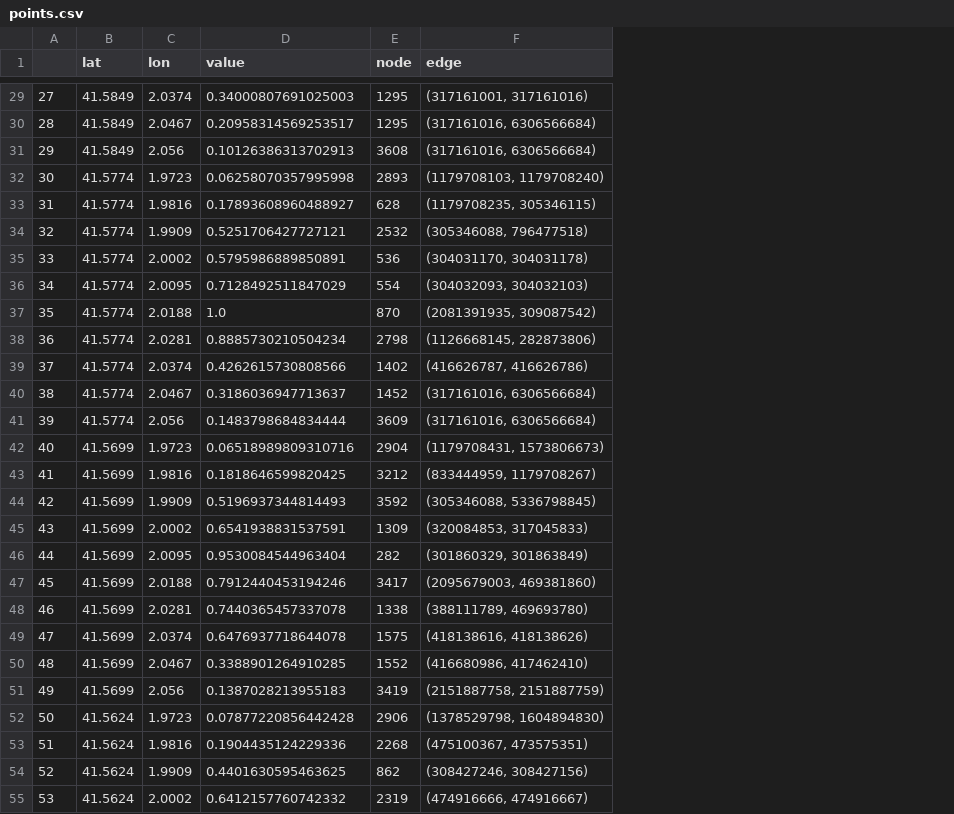
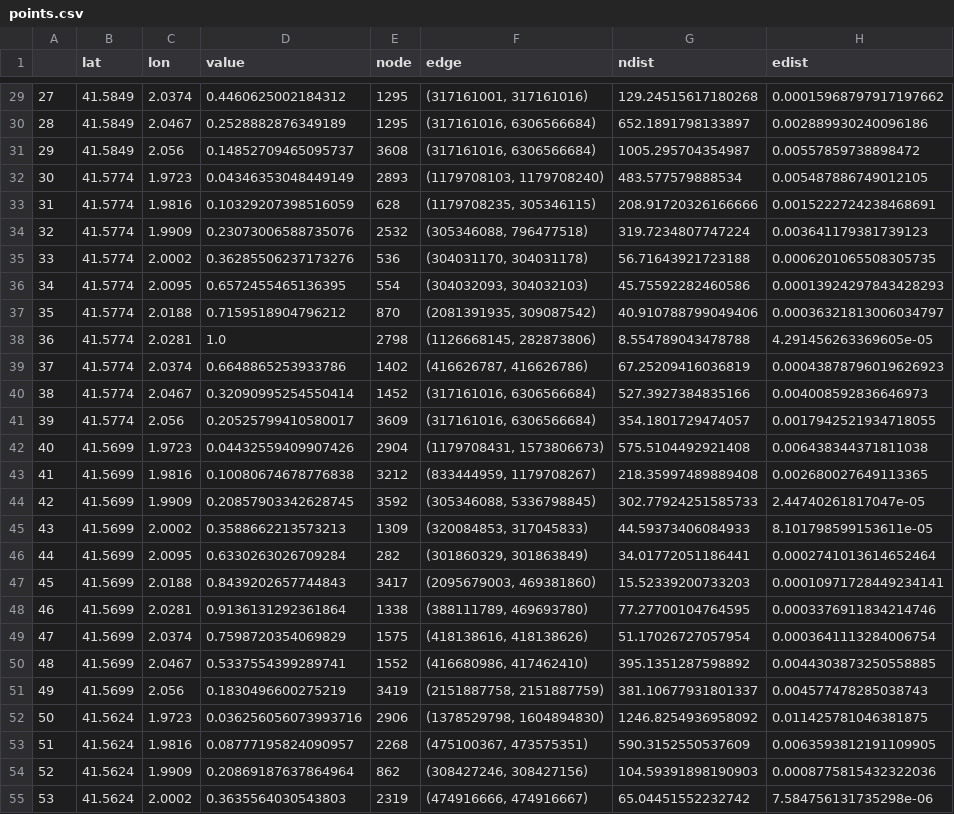
Before and after one commit to Miriam2798/MAPPO, a CSV file: Optimal Routing/Pollution Map Generator/points.csv, drawn as a sheet; only a part is shown, gaps mark what is left out; the diff covers the shown part only; the diff names each change by its address in the sheet, - before the commit and + after, or states it on an @@ line.

Commit message:
Added ndist and edist

```diff
--- a/Optimal Routing/Pollution Map Generator/points.csv
+++ b/Optimal Routing/Pollution Map Generator/points.csv
+column G (ndist), rows 29-55: 129.24515617180268 | 652.1891798133897 | 1005.295704354987 | 483.577579888534 | 208.91720326166666 | 319.7234807747224 | 56.71643921723188 | 45.75592282460586 | 40.910788799049406 | 8.554789043478788 | 67.25209416036819 | 527.3927384835166 | 354.1801729474057 | 575.5104492921408 | 218.35997489889408 | 302.77924251585733 | 44.59373406084933 | 34.01772051186441 | 15.52339200733203 | 77.27700104764595 | 51.17026727057954 | 395.1351287598892 | 381.10677931801337 | 1246.8254936958092 | 590.3152550537609 | 104.59391898190903 | 65.04451552232742
+column H (edist), rows 29-55: 0.00015968797917197662 | 0.002889930240096186 | 0.00557859738898472 | 0.005487886749012105 | 0.0015222724238468691 | 0.003641179381739123 | 0.0006201065508305735 | 0.00013924297843428293 | 0.00036321813006034797 | 4.291456263369605e-05 | 0.00043878796019626923 | 0.004008592836646973 | 0.0017942521934718055 | 0.006438344371811038 | 0.002680027649113365 | 2.44740261817047e-05 | 8.101798599153611e-05 | 0.0002741013614652464 | 0.00010971728449234141 | 0.0003376911834214746 | 0.0003641113284006754 | 0.0044303873250558885 | 0.004577478285038743 | 0.011425781046381875 | 0.0063593812191109905 | 0.0008775815432322036 | 7.584756131735298e-06
-D29 (value): 0.34000807691025003
+D29 (value): 0.4460625002184312
-D30 (value): 0.20958314569253517
+D30 (value): 0.2528882876349189
-D31 (value): 0.10126386313702913
+D31 (value): 0.14852709465095737
-D32 (value): 0.06258070357995998
+D32 (value): 0.04346353048449149
-D33 (value): 0.17893608960488927
+D33 (value): 0.10329207398516059
-D34 (value): 0.5251706427727121
+D34 (value): 0.23073006588735076
-D35 (value): 0.5795986889850891
+D35 (value): 0.36285506237173276
-D36 (value): 0.7128492511847029
+D36 (value): 0.6572455465136395
-D37 (value): 1.0
+D37 (value): 0.7159518904796212
-D38 (value): 0.8885730210504234
+D38 (value): 1.0
-D39 (value): 0.4262615730808566
+D39 (value): 0.6648865253933786
-D40 (value): 0.3186036947713637
+D40 (value): 0.32090995254550414
-D41 (value): 0.1483798684834444
+D41 (value): 0.20525799410580017
-D42 (value): 0.06518989809310716
+D42 (value): 0.04432559409907426
-D43 (value): 0.1818646599820425
+D43 (value): 0.10080674678776838
-D44 (value): 0.5196937344814493
+D44 (value): 0.20857903342628745
-D45 (value): 0.6541938831537591
+D45 (value): 0.3588662213573213
-D46 (value): 0.9530084544963404
+D46 (value): 0.6330263026709284
-D47 (value): 0.7912440453194246
+D47 (value): 0.8439202657744843
-D48 (value): 0.7440365457337078
+D48 (value): 0.9136131292361864
-D49 (value): 0.6476937718644078
+D49 (value): 0.7598720354069829
-D50 (value): 0.3388901264910285
+D50 (value): 0.5337554399289741
-D51 (value): 0.1387028213955183
+D51 (value): 0.1830496600275219
-D52 (value): 0.07877220856442428
+D52 (value): 0.036256056073993716
-D53 (value): 0.1904435124229336
+D53 (value): 0.08777195824090957
-D54 (value): 0.4401630595463625
+D54 (value): 0.20869187637864964
-D55 (value): 0.6412157760742332
+D55 (value): 0.3635564030543803
```
Also changed, not shown: 63 edited cells elsewhere in this file, 2 other files.
